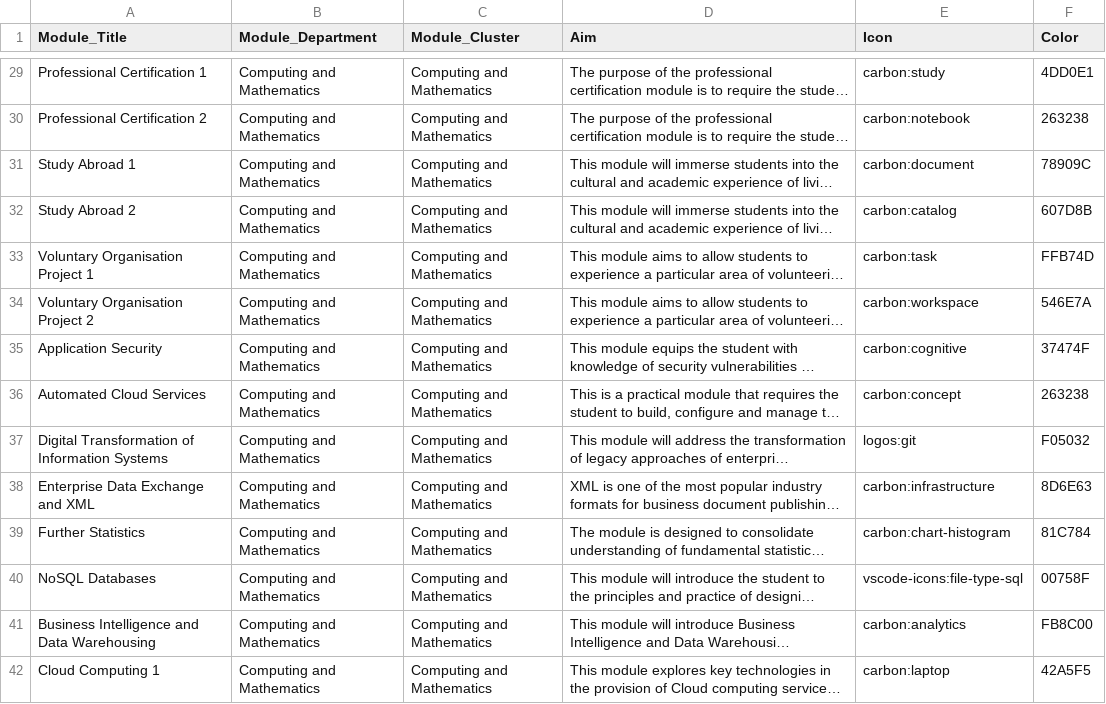
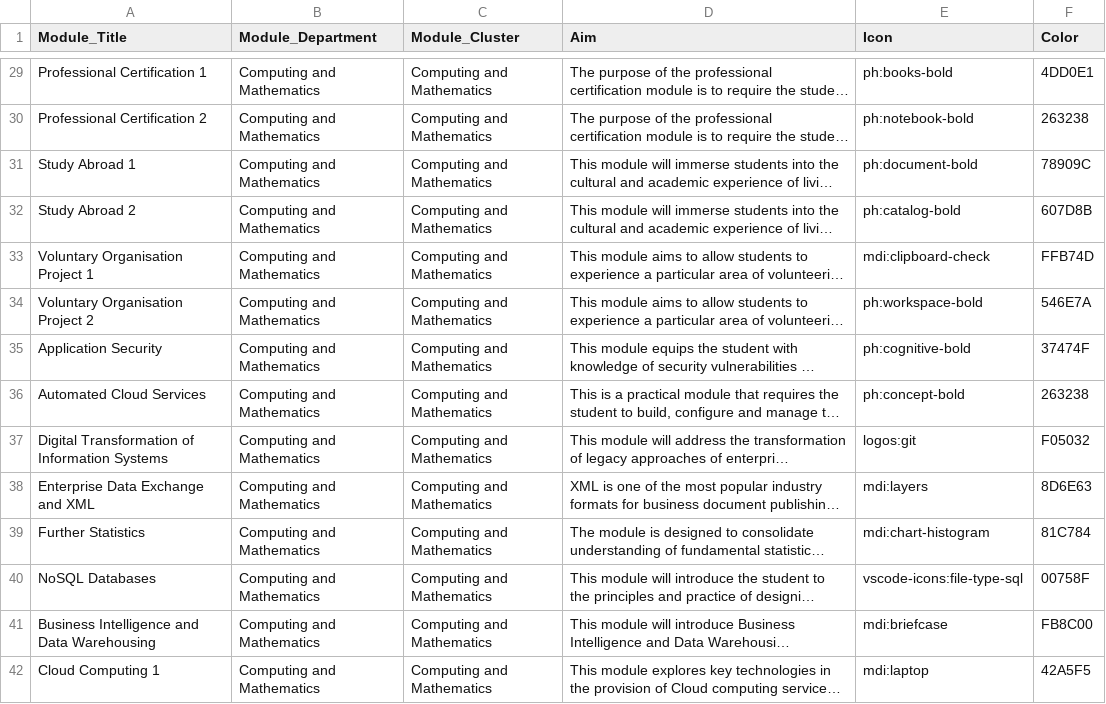
Before and after one commit to tutors-sdk/setu-compsci-catalogue, a CSV file: module_display_settings.csv, drawn as a sheet; only a part is shown, gaps mark what is left out; long unchanged cells end in …; the diff covers the shown part only; the diff names each change by its address in the sheet, - before the commit and + after, or states it on an @@ line.

Commit message:
updated with revised icons

```diff
--- a/module_display_settings.csv
+++ b/module_display_settings.csv
-E29 (Icon): carbon:study
+E29 (Icon): ph:books-bold
-E30 (Icon): carbon:notebook
+E30 (Icon): ph:notebook-bold
-E31 (Icon): carbon:document
+E31 (Icon): ph:document-bold
-E32 (Icon): carbon:catalog
+E32 (Icon): ph:catalog-bold
-E33 (Icon): carbon:task
+E33 (Icon): mdi:clipboard-check
-E34 (Icon): carbon:workspace
+E34 (Icon): ph:workspace-bold
-E35 (Icon): carbon:cognitive
+E35 (Icon): ph:cognitive-bold
-E36 (Icon): carbon:concept
+E36 (Icon): ph:concept-bold
-E38 (Icon): carbon:infrastructure
+E38 (Icon): mdi:layers
-E39 (Icon): carbon:chart-histogram
+E39 (Icon): mdi:chart-histogram
-E41 (Icon): carbon:analytics
+E41 (Icon): mdi:briefcase
-E42 (Icon): carbon:laptop
+E42 (Icon): mdi:laptop
```
Also changed, not shown: 188 edited cells elsewhere in this file.
